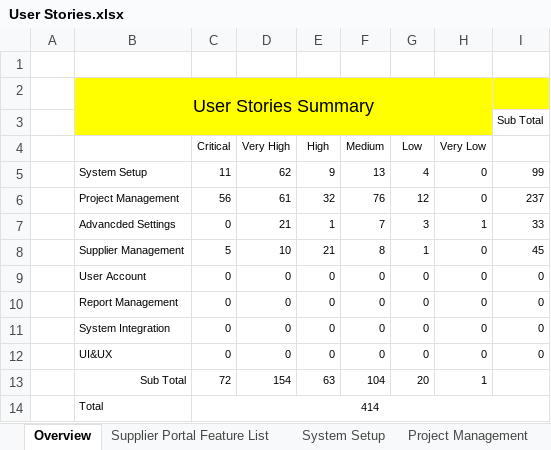
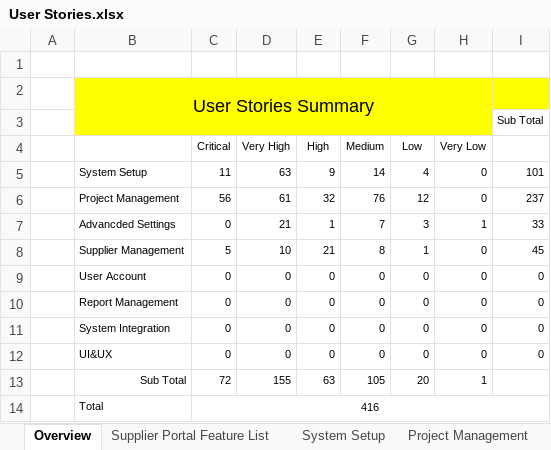
Before and after one commit to zyw9963/YFVE-supplier-portal, an Excel workbook: projects/YanFeng/02 System Design/User Stories/User Stories.xlsx, sheet Overview, drawn as a sheet; values as stored, in another font and other column widths than the file's, no borders; the diff names each change by its address in the sheet, - before the commit and + after, or states it on an @@ line.

```diff
--- a/projects/YanFeng/02 System Design/User Stories/User Stories.xlsx (sheet Overview)
+++ b/projects/YanFeng/02 System Design/User Stories/User Stories.xlsx (sheet Overview)
-D5 (Very High): 62
+D5 (Very High): 63
-F5 (Medium): 13
+F5 (Medium): 14
-I5: 99
+I5: 101
-D13 (Very High): 154
+D13 (Very High): 155
-F13 (Medium): 104
+F13 (Medium): 105
-C14 (Critical): 414
+C14 (Critical): 416
```
Also changed, not shown: sheet System Setup, 1 other file.
